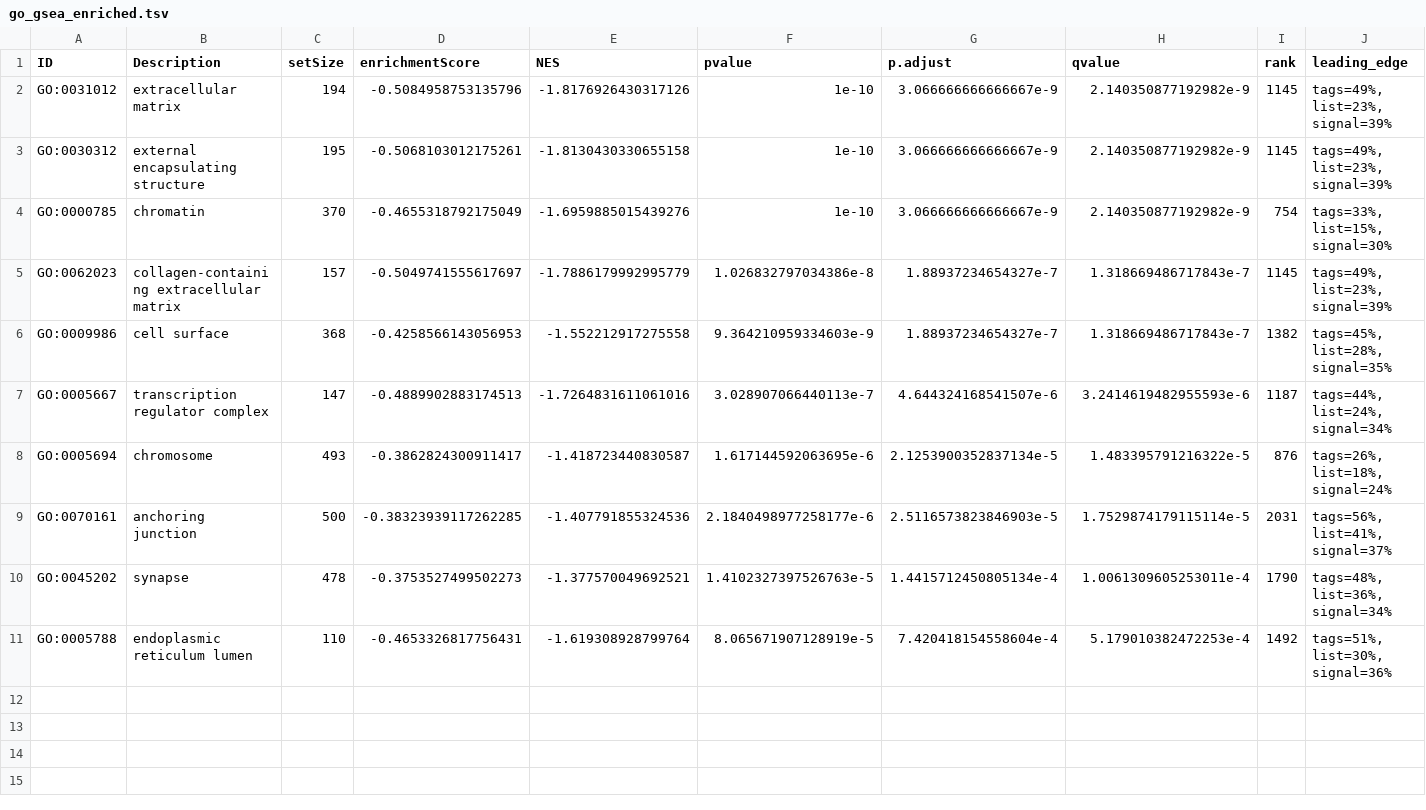
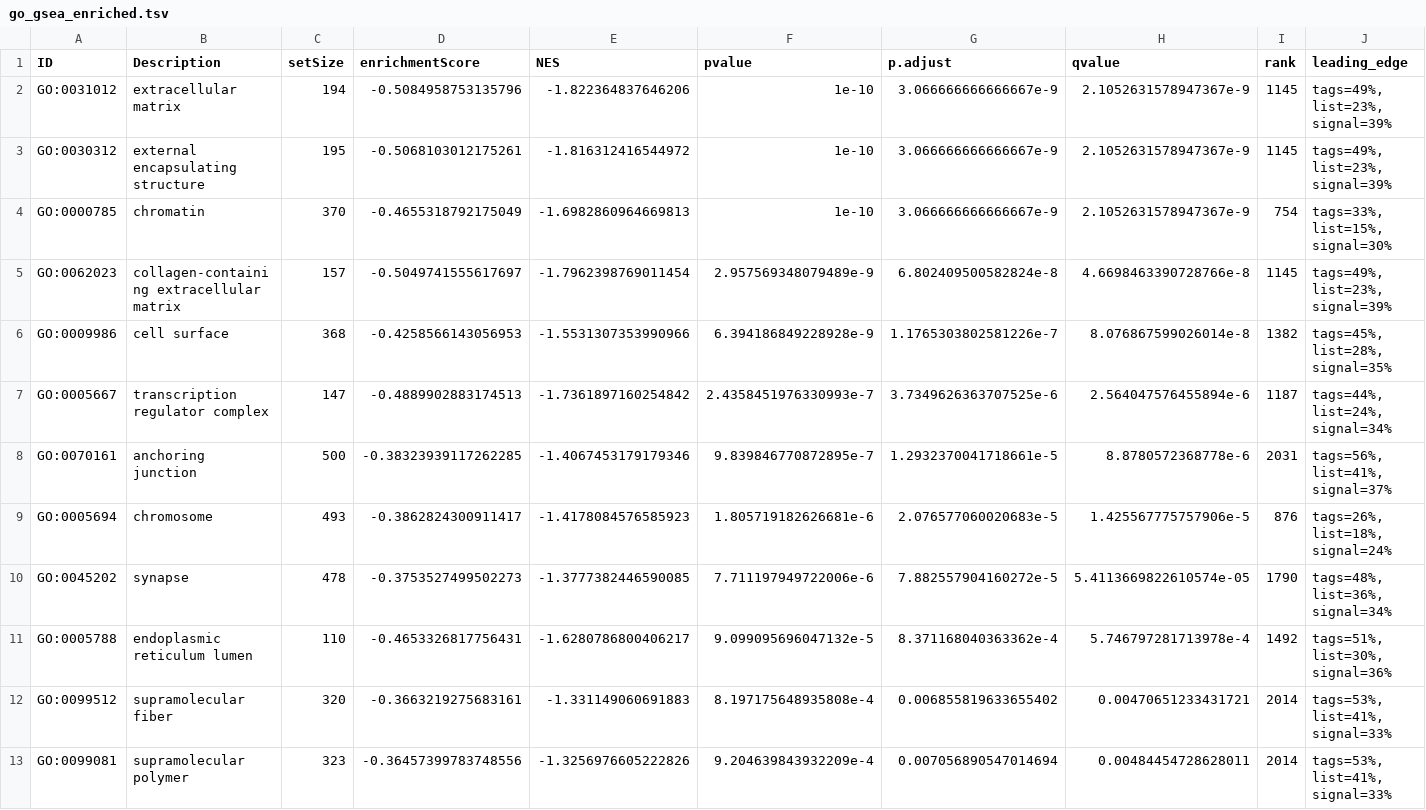
Before and after one commit to GrahamHamilton/Course, a TSV file: Session_5/ClusterProfiler/go_gsea_enriched.tsv, drawn as a sheet; only a part is shown; removed rows and columns are numbered as before the commit, all else as after; rows hold the shown columns only; the diff covers the shown part only; the diff names each change by its address in the sheet, - before the commit and + after, or states it on an @@ line.

Commit message:
Updates to session 4 and 5

```diff
--- a/Session_5/ClusterProfiler/go_gsea_enriched.tsv
+++ b/Session_5/ClusterProfiler/go_gsea_enriched.tsv
-E2 (NES): -1.8176926430317126
+E2 (NES): -1.822364837646206
-H2:H4 (qvalue): 2.140350877192982e-9
+H2:H4 (qvalue): 2.1052631578947367e-9
-E3 (NES): -1.8130430330655158
+E3 (NES): -1.816312416544972
-E4 (NES): -1.6959885015439276
+E4 (NES): -1.6982860964669813
-E5 (NES): -1.7886179992995779
+E5 (NES): -1.7962398769011454
-F5 (pvalue): 1.026832797034386e-8
+F5 (pvalue): 2.957569348079489e-9
-G5 (p.adjust): 1.88937234654327e-7
+G5 (p.adjust): 6.802409500582824e-8
-H5 (qvalue): 1.318669486717843e-7
+H5 (qvalue): 4.6698463390728766e-8
-E6 (NES): -1.552212917275558
+E6 (NES): -1.5531307353990966
-F6 (pvalue): 9.364210959334603e-9
+F6 (pvalue): 6.394186849228928e-9
-G6 (p.adjust): 1.88937234654327e-7
+G6 (p.adjust): 1.1765303802581226e-7
-H6 (qvalue): 1.318669486717843e-7
+H6 (qvalue): 8.076867599026014e-8
-E7 (NES): -1.7264831611061016
+E7 (NES): -1.7361897160254842
-F7 (pvalue): 3.028907066440113e-7
+F7 (pvalue): 2.4358451976330993e-7
-G7 (p.adjust): 4.644324168541507e-6
+G7 (p.adjust): 3.7349626363707525e-6
-H7 (qvalue): 3.2414619482955593e-6
+H7 (qvalue): 2.564047576455894e-6
-row 8: GO:0005694 | chromosome | 493 | -0.3862824300911417 | -1.418723440830587 | 1.617144592063695e-6 | 2.1253900352837134e-5 | 1.483395791216322e-5 | 876 | tags=26%, list=18%, signal=24%
-E8 (NES): -1.407791855324536
+E8 (NES): -1.4067453179179346
-F8 (pvalue): 2.1840498977258177e-6
+F8 (pvalue): 9.839846770872895e-7
-G8 (p.adjust): 2.5116573823846903e-5
+G8 (p.adjust): 1.2932370041718661e-5
-H8 (qvalue): 1.7529874179115114e-5
+H8 (qvalue): 8.8780572368778e-6
+row 9: GO:0005694 | chromosome | 493 | -0.3862824300911417 | -1.4178084576585923 | 1.805719182626681e-6 | 2.076577060020683e-5 | 1.425567775757906e-5 | 876 | tags=26%, list=18%, signal=24%
-E10 (NES): -1.377570049692521
+E10 (NES): -1.3777382446590085
-F10 (pvalue): 1.4102327397526763e-5
+F10 (pvalue): 7.711197949722006e-6
-G10 (p.adjust): 1.4415712450805134e-4
+G10 (p.adjust): 7.882557904160272e-5
-H10 (qvalue): 1.0061309605253011e-4
+H10 (qvalue): 5.4113669822610574e-05
-E11 (NES): -1.619308928799764
+E11 (NES): -1.6280786800406217
-F11 (pvalue): 8.065671907128919e-5
+F11 (pvalue): 9.099095696047132e-5
-G11 (p.adjust): 7.420418154558604e-4
+G11 (p.adjust): 8.371168040363362e-4
-H11 (qvalue): 5.179010382472253e-4
+H11 (qvalue): 5.746797281713978e-4
+row 12: GO:0099512 | supramolecular fiber | 320 | -0.3663219275683161 | -1.331149060691883 | 8.197175648935808e-4 | 0.006855819633655402 | 0.00470651233431721 | 2014 | tags=53%, list=41%, signal=33%
+row 13: GO:0099081 | supramolecular polymer | 323 | -0.36457399783748556 | -1.3256976605222826 | 9.204639843932209e-4 | 0.007056890547014694 | 0.00484454728628011 | 2014 | tags=53%, list=41%, signal=33%
```
Also changed, not shown: 2 added rows elsewhere in this file, Session_5/ClusterProfiler/go_ora_enriched.tsv, Session_5/ClusterProfiler/gsea_pathway.tsv, 7 other files.
